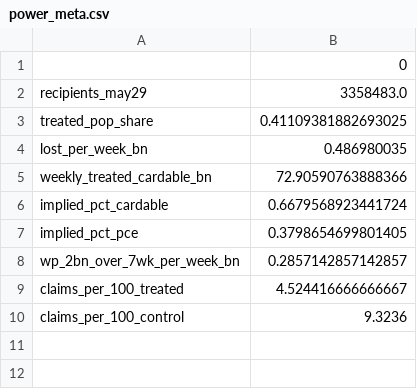
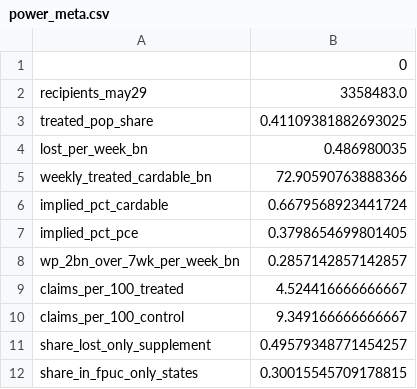
Before and after one commit to vranand1/pandemic-ui-card-data, a CSV file: out/power_meta.csv, drawn as a sheet.

```diff
--- a/out/power_meta.csv
+++ b/out/power_meta.csv
@@ -9,2 +9,4 @@ wp_2bn_over_7wk_per_week_bn,0.2857142857142857
 claims_per_100_treated,4.524416666666667
-claims_per_100_control,9.3236
+claims_per_100_control,9.349166666666667
+share_lost_only_supplement,0.49579348771454257
+share_in_fpuc_only_states,0.30015545709178815
```
Also changed, not shown: out/border_event.csv, out/border_specs.csv, 25 other files.
